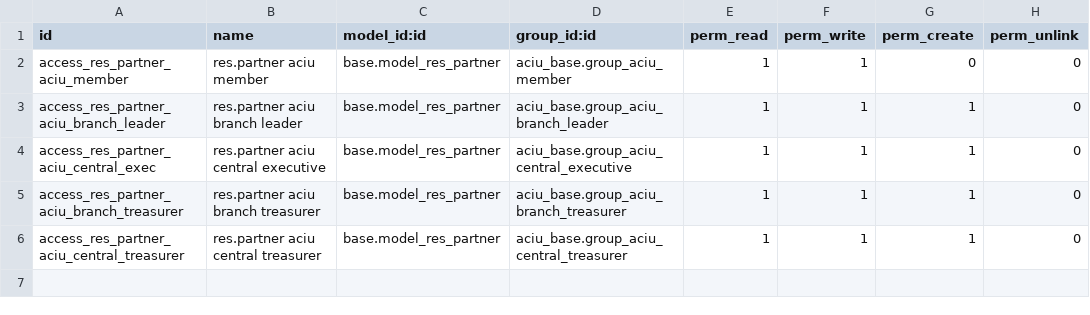
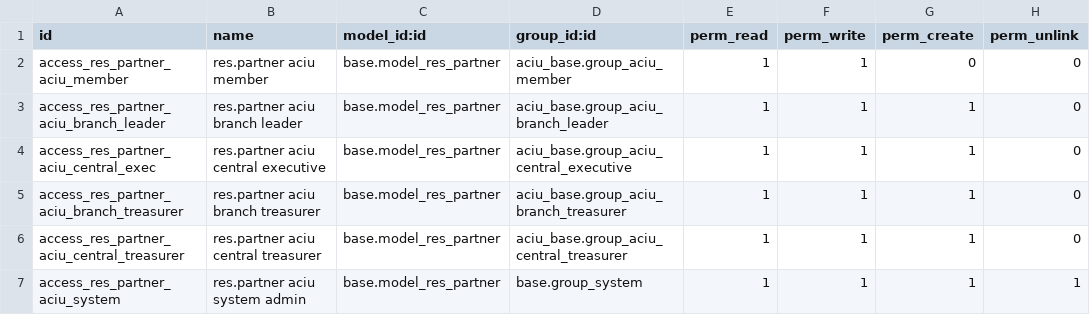
Before and after one commit to Ifegwu/odoo, a CSV file: custom_addons/aciu_membership/security/ir.model.access.csv, drawn as a sheet; the diff names each change by its address in the sheet, - before the commit and + after, or states it on an @@ line.

```diff
--- a/custom_addons/aciu_membership/security/ir.model.access.csv
+++ b/custom_addons/aciu_membership/security/ir.model.access.csv
+row 7: access_res_partner_aciu_system | res.partner aciu system admin | base.model_res_partner | base.group_system | 1 | 1 | 1 | 1
```
Also changed, not shown: 4 other files.
